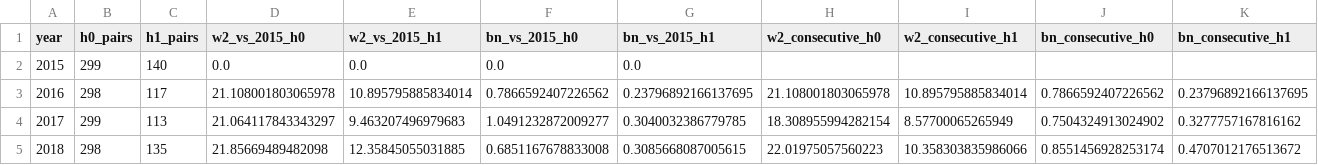
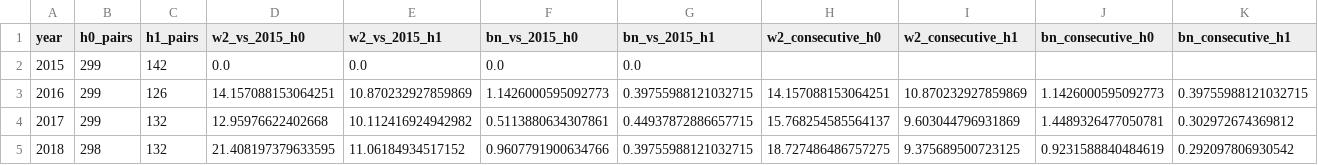
Before and after one commit to bluethestyle/goodhart-korea, a CSV file: data/results/H9_v3_pd_distances.csv, drawn as a sheet; only a part is shown; the diff covers the shown part only.

```diff
--- a/data/results/H9_v3_pd_distances.csv
+++ b/data/results/H9_v3_pd_distances.csv
@@ -1,5 +1,5 @@
 year,h0_pairs,h1_pairs,w2_vs_2015_h0,w2_vs_2015_h1,bn_vs_2015_h0,bn_vs_2015_h1,w2_consecutive_h0,w2_consecutive_h1,bn_consecutive_h0,bn_consecutive_h1
-2015,299,140,0.0,0.0,0.0,0.0,,,,
-2016,298,117,21.108001803065978,10.895795885834014,0.7866592407226562,0.23796892166137695,21.108001803065978,10.895795885834014,0.7866592407226562,0.23796892166137695
-2017,299,113,21.064117843343297,9.463207496979683,1.0491232872009277,0.3040032386779785,18.308955994282154,8.57700065265949,0.7504324913024902,0.3277757167816162
-2018,298,135,21.85669489482098,12.35845055031885,0.6851167678833008,0.3085668087005615,22.01975057560223,10.358303835986066,0.8551456928253174,0.4707012176513672
+2015,299,142,0.0,0.0,0.0,0.0,,,,
+2016,299,126,14.157088153064251,10.870232927859869,1.1426000595092773,0.39755988121032715,14.157088153064251,10.870232927859869,1.1426000595092773,0.39755988121032715
+2017,299,132,12.95976622402668,10.112416924942982,0.5113880634307861,0.44937872886657715,15.768254585564137,9.603044796931869,1.4489326477050781,0.302972674369812
+2018,298,132,21.408197379633595,11.06184934517152,0.9607791900634766,0.39755988121032715,18.727486486757275,9.375689500723125,0.9231588840484619,0.292097806930542
```
Also changed, not shown: 66 edited cells elsewhere in this file, data/results/H9_v3_topology_wavelet_alignment.csv, 5 other files.
